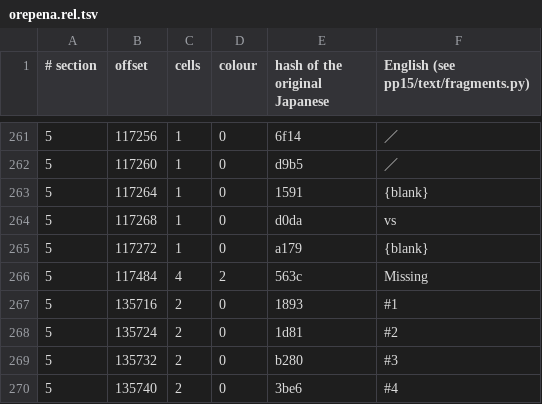
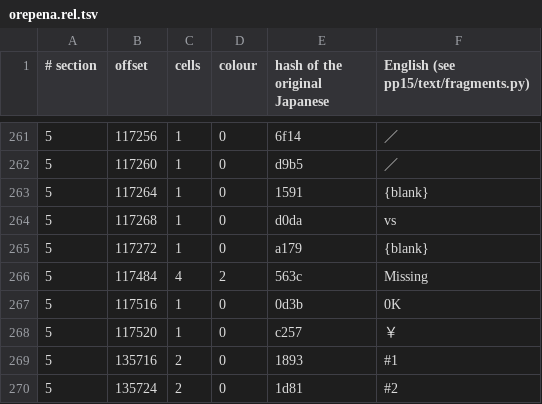
Before and after one commit to ogura-connection/Pawapros15-tools, a TSV file: translation/fragments/orepena.rel.tsv, drawn as a sheet; only a part is shown, gaps mark what is left out; the shorter side is filled out with more unchanged rows.

Commit message:
Auto-sync 2026-10-22 17:58

```diff
--- a/translation/fragments/orepena.rel.tsv
+++ b/translation/fragments/orepena.rel.tsv
@@ -266,2 +266,4 @@
 5	117484	4	2	563c	Missing
+5	117516	1	0	0d3b	0K
+5	117520	1	0	c257	￥
 5	135716	2	0	1893	#1
```
